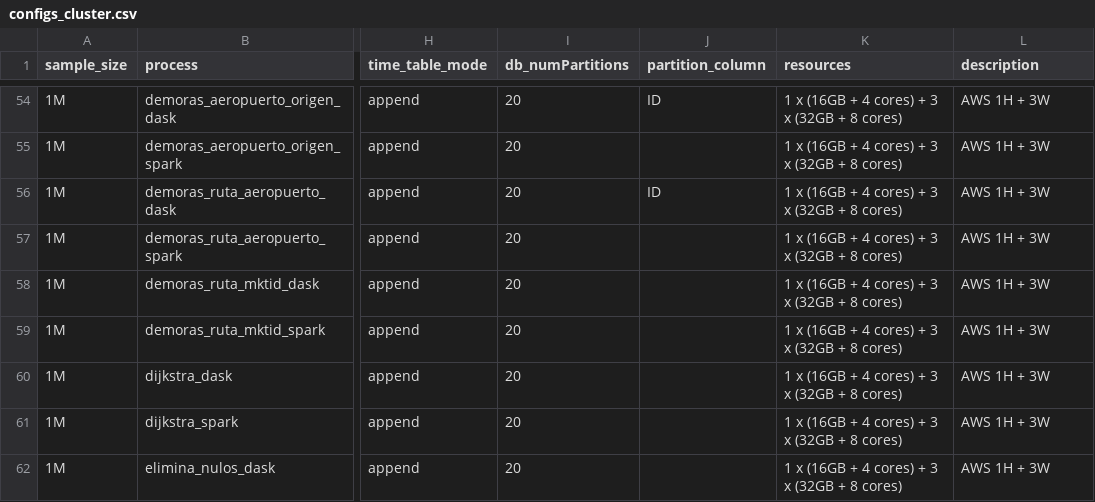
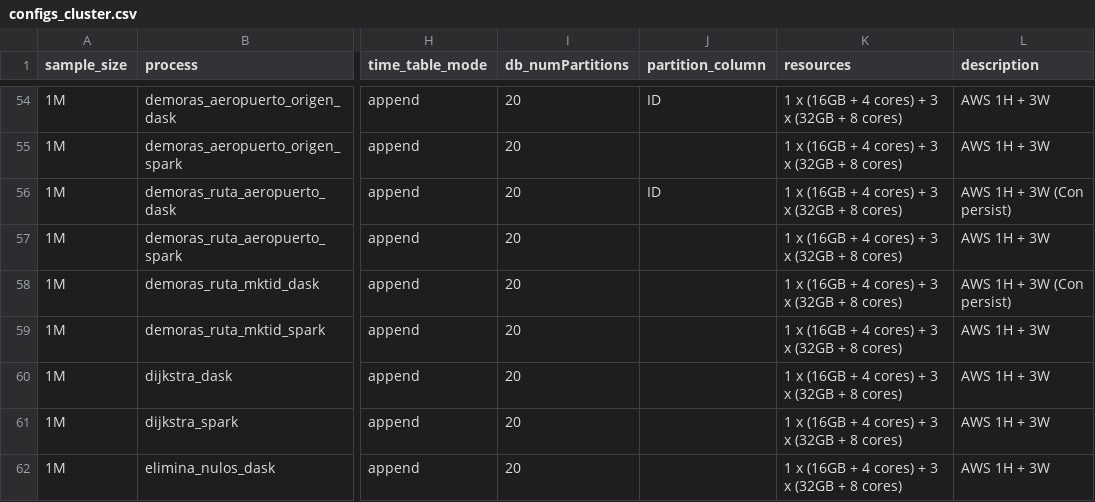
Before and after one commit to ikerforce/spark-rita, a CSV file: conf/base/configs_cluster.csv, drawn as a sheet; only a part is shown, gaps mark what is left out; the diff covers the shown part only; the diff names each change by its address in the sheet, - before the commit and + after, or states it on an @@ line.

```diff
--- a/conf/base/configs_cluster.csv
+++ b/conf/base/configs_cluster.csv
-L56 (description): AWS 1H + 3W
+L56 (description): AWS 1H + 3W (Con persist)
-L58 (description): AWS 1H + 3W
+L58 (description): AWS 1H + 3W (Con persist)
```
Also changed, not shown: 10 edited cells elsewhere in this file.
